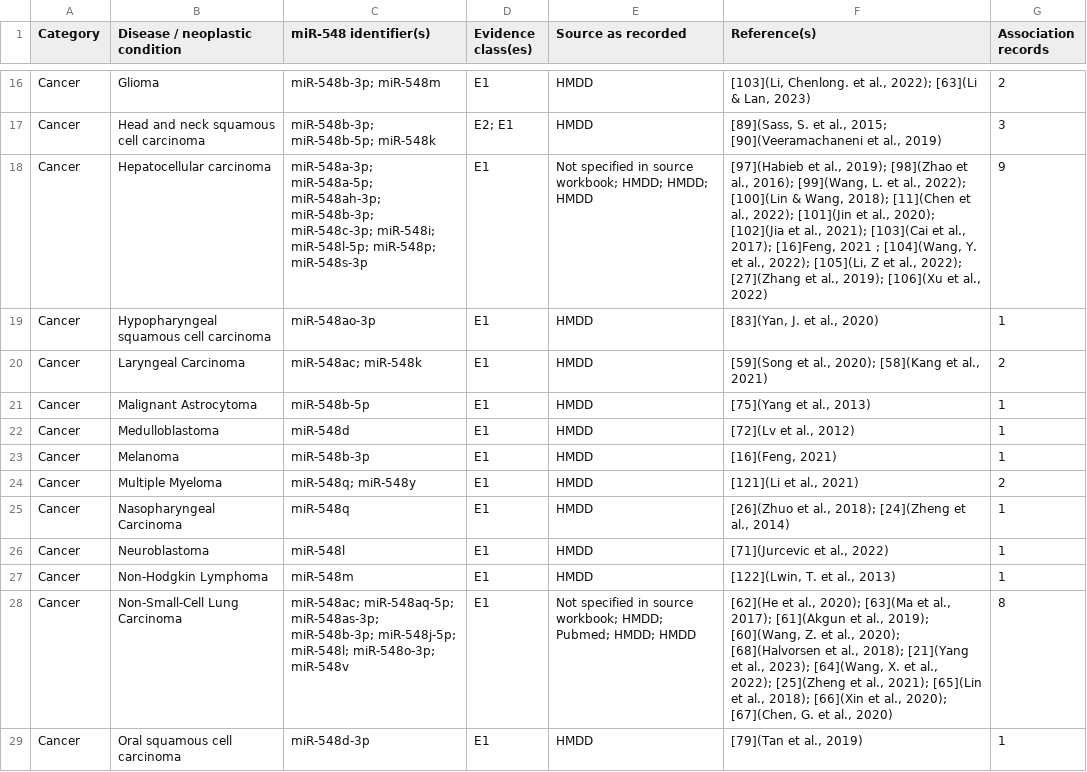
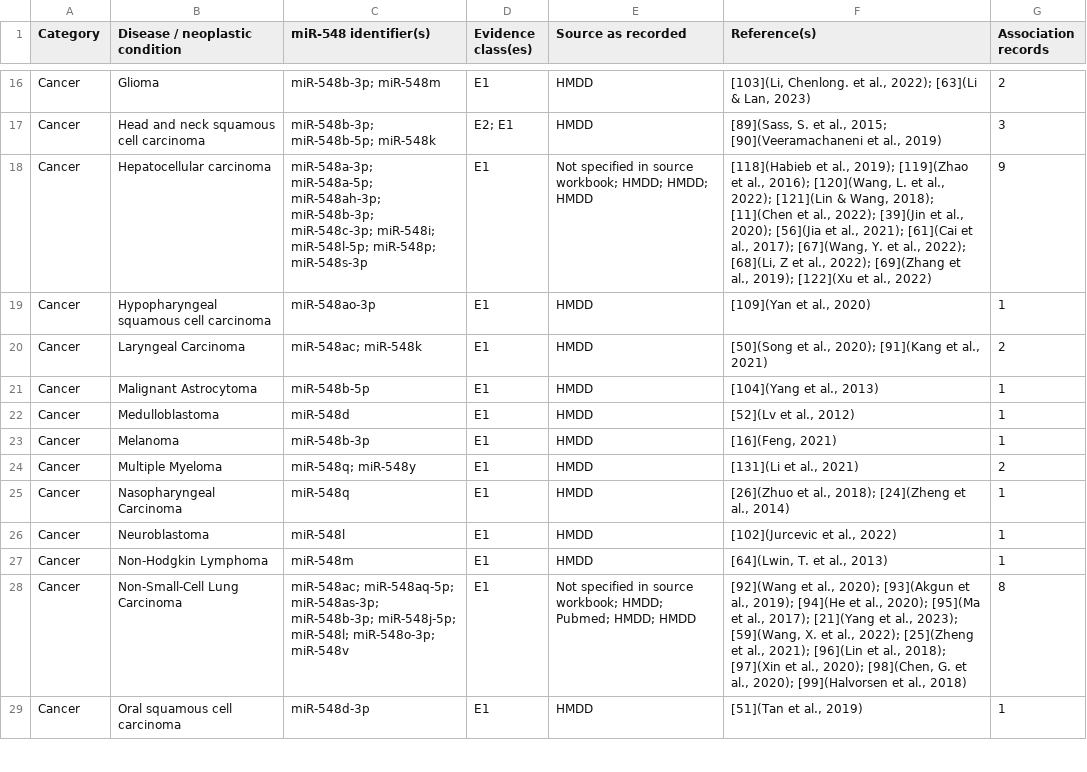
Before and after one commit to FernandoAGonzales/miR-548-sequence-disease-profile-coupling, a CSV file: data/final/Supplementary_Table_S3_Cancer_FINAL.csv, drawn as a sheet; only a part is shown, gaps mark what is left out; the diff covers the shown part only.

Commit message:
Update Supplementary_Table_S3_Cancer_FINAL.csv

```diff
--- a/data/final/Supplementary_Table_S3_Cancer_FINAL.csv
+++ b/data/final/Supplementary_Table_S3_Cancer_FINAL.csv
@@ -17,13 +17,13 @@ Cancer,Glioma,miR-548b-3p; miR-548m,E1,HMDD,"[103](Li, Chenlong. et al., 2022);
 Cancer,Head and neck squamous cell carcinoma,miR-548b-3p; miR-548b-5p; miR-548k,E2; E1,HMDD,"[89](Sass, S. et al., 2015; [90](Veeramachaneni et al., 2019)",3
-Cancer,Hepatocellular carcinoma,miR-548a-3p; miR-548a-5p; miR-548ah-3p; miR-548b-3p; miR-548c-3p; miR-548i; miR-548l-5p; miR-548p; miR-548s-3p,E1,Not specified in source workbook; HMDD; HMDD; HMDD,"[97](Habieb et al., 2019); [98](Zhao et al., 2016); [99](Wang, L. et al., 2022); [100](Lin & Wang, 2018); [11](Chen et al., 2022); [101](Jin et al., 2020); [102](Jia et al., 2021); [103](Cai et al., 2017); [16]Feng, 2021 ; [104](Wang, Y. et al., 2022); [105](Li, Z et al., 2022); [27](Zhang et al., 2019); [106](Xu et al., 2022)",9
-Cancer,Hypopharyngeal squamous cell carcinoma,miR-548ao-3p,E1,HMDD,"[83](Yan, J. et al., 2020)",1
-Cancer,Laryngeal Carcinoma,miR-548ac; miR-548k,E1,HMDD,"[59](Song et al., 2020); [58](Kang et al., 2021)",2
-Cancer,Malignant Astrocytoma,miR-548b-5p,E1,HMDD,"[75](Yang et al., 2013)",1
-Cancer,Medulloblastoma,miR-548d,E1,HMDD,"[72](Lv et al., 2012)",1
+Cancer,Hepatocellular carcinoma,miR-548a-3p; miR-548a-5p; miR-548ah-3p; miR-548b-3p; miR-548c-3p; miR-548i; miR-548l-5p; miR-548p; miR-548s-3p,E1,Not specified in source workbook; HMDD; HMDD; HMDD,"[118](Habieb et al., 2019); [119](Zhao et al., 2016); [120](Wang, L. et al., 2022); [121](Lin & Wang, 2018); [11](Chen et al., 2022); [39](Jin et al., 2020); [56](Jia et al., 2021); [61](Cai et al., 2017); [67](Wang, Y. et al., 2022); [68](Li, Z et al., 2022); [69](Zhang et al., 2019); [122](Xu et al., 2022)",9
+Cancer,Hypopharyngeal squamous cell carcinoma,miR-548ao-3p,E1,HMDD,"[109](Yan et al., 2020)",1
+Cancer,Laryngeal Carcinoma,miR-548ac; miR-548k,E1,HMDD,"[50](Song et al., 2020); [91](Kang et al., 2021)",2
+Cancer,Malignant Astrocytoma,miR-548b-5p,E1,HMDD,"[104](Yang et al., 2013)",1
+Cancer,Medulloblastoma,miR-548d,E1,HMDD,"[52](Lv et al., 2012)",1
 Cancer,Melanoma,miR-548b-3p,E1,HMDD,"[16](Feng, 2021)",1
-Cancer,Multiple Myeloma,miR-548q; miR-548y,E1,HMDD,"[121](Li et al., 2021)",2
+Cancer,Multiple Myeloma,miR-548q; miR-548y,E1,HMDD,"[131](Li et al., 2021)",2
 Cancer,Nasopharyngeal Carcinoma,miR-548q,E1,HMDD,"[26](Zhuo et al., 2018); [24](Zheng et al., 2014)",1
-Cancer,Neuroblastoma,miR-548l,E1,HMDD,"[71](Jurcevic et al., 2022)",1
-Cancer,Non-Hodgkin Lymphoma,miR-548m,E1,HMDD,"[122](Lwin, T. et al., 2013)",1
-Cancer,Non-Small-Cell Lung Carcinoma,miR-548ac; miR-548aq-5p; miR-548as-3p; miR-548b-3p; miR-548j-5p; miR-548l; miR-548o-3p; miR-548v,E1,Not specified in source workbook; HMDD; Pubmed; HMDD; HMDD,"[62](He et al., 2020); [63](Ma et al., 2017); [61](Akgun et al., 2019); [60](Wang, Z. et al., 2020); [68](Halvorsen et al., 2018); [21](Yang et al., 2023); [64](Wang, X. et al., 2022); [25](Zheng et al., 2021); [65](Lin et al., 2018); [66](Xin et al., 2020); [67](Chen, G. et al., 2020)",8
-Cancer,Oral squamous cell carcinoma,miR-548d-3p,E1,HMDD,"[79](Tan et al., 2019)",1
+Cancer,Neuroblastoma,miR-548l,E1,HMDD,"[102](Jurcevic et al., 2022)",1
+Cancer,Non-Hodgkin Lymphoma,miR-548m,E1,HMDD,"[64](Lwin, T. et al., 2013)",1
+Cancer,Non-Small-Cell Lung Carcinoma,miR-548ac; miR-548aq-5p; miR-548as-3p; miR-548b-3p; miR-548j-5p; miR-548l; miR-548o-3p; miR-548v,E1,Not specified in source workbook; HMDD; Pubmed; HMDD; HMDD,"[92](Wang et al., 2020); [93](Akgun et al., 2019); [94](He et al., 2020); [95](Ma et al., 2017); [21](Yang et al., 2023); [59](Wang, X. et al., 2022); [25](Zheng et al., 2021); [96](Lin et al., 2018); [97](Xin et al., 2020); [98](Chen, G. et al., 2020); [99](Halvorsen et al., 2018)",8
+Cancer,Oral squamous cell carcinoma,miR-548d-3p,E1,HMDD,"[51](Tan et al., 2019)",1
```
Also changed, not shown: 12 edited cells elsewhere in this file.
